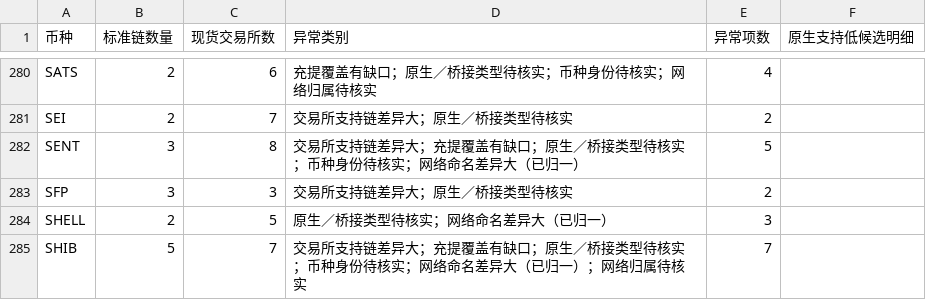
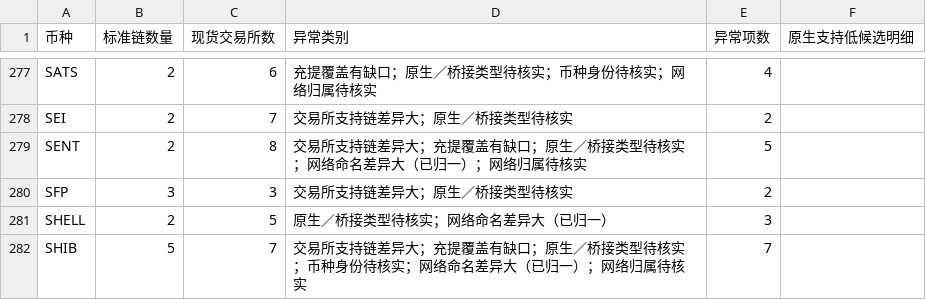
Before and after one commit to mizunoeth-me/tfund_risk_score_dashborad, a CSV file: data/multichain_summary.csv, drawn as a sheet; only a part is shown, gaps mark what is left out; the diff covers the shown part only.

```diff
--- a/data/multichain_summary.csv
+++ b/data/multichain_summary.csv
@@ -281,3 +278,3 @@ SATS,2,6,充提覆盖有缺口；原生／桥接类型待核实；币种身份
 SEI,2,7,交易所支持链差异大；原生／桥接类型待核实,2,
-SENT,3,8,交易所支持链差异大；充提覆盖有缺口；原生／桥接类型待核实；币种身份待核实；网络命名差异大（已归一）,5,
+SENT,2,8,交易所支持链差异大；充提覆盖有缺口；原生／桥接类型待核实；网络命名差异大（已归一）；网络归属待核实,5,
 SFP,3,3,交易所支持链差异大；原生／桥接类型待核实,2,
```
Also changed, not shown: 3 removed rows and 68 edited cells elsewhere in this file, data/asset_data_gaps.csv, data/multichain_anomalies.csv, 4 other files.
